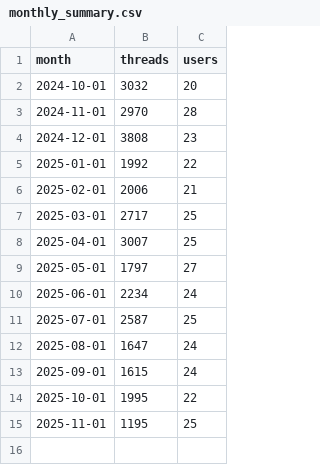
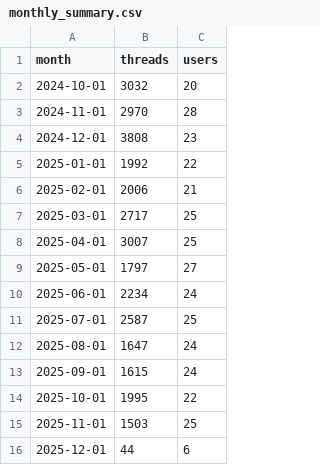
Before and after one commit to jnxjent/azurechat, a CSV file: src/monthly_summary.csv, drawn as a sheet.

```diff
--- a/src/monthly_summary.csv
+++ b/src/monthly_summary.csv
@@ -14,2 +14,3 @@ month,threads,users
 2025-10-01,1995,22
-2025-11-01,1195,25
+2025-11-01,1503,25
+2025-12-01,44,6
```
Also changed, not shown: src/weekly_summary.csv, 28 other files.
